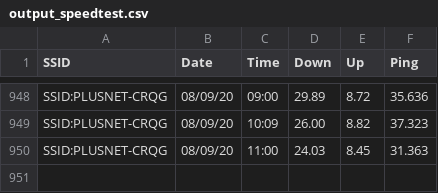
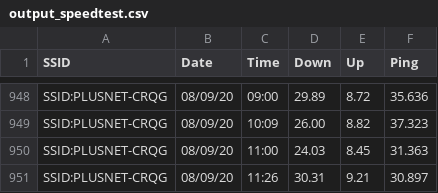
Before and after one commit to brianwilfredcraig/speedtester, a CSV file: output_speedtest.csv, drawn as a sheet; only a part is shown, gaps mark what is left out.

```diff
--- a/output_speedtest.csv
+++ b/output_speedtest.csv
@@ -950 +950,2 @@ SSID:PLUSNET-CRQG,08/09/20,10:09,26.00,8.82,37.323
 SSID:PLUSNET-CRQG,08/09/20,11:00,24.03,8.45,31.363
+SSID:PLUSNET-CRQG,08/09/20,11:26,30.31,9.21,30.897
```
Also changed, not shown: 1 other file.
